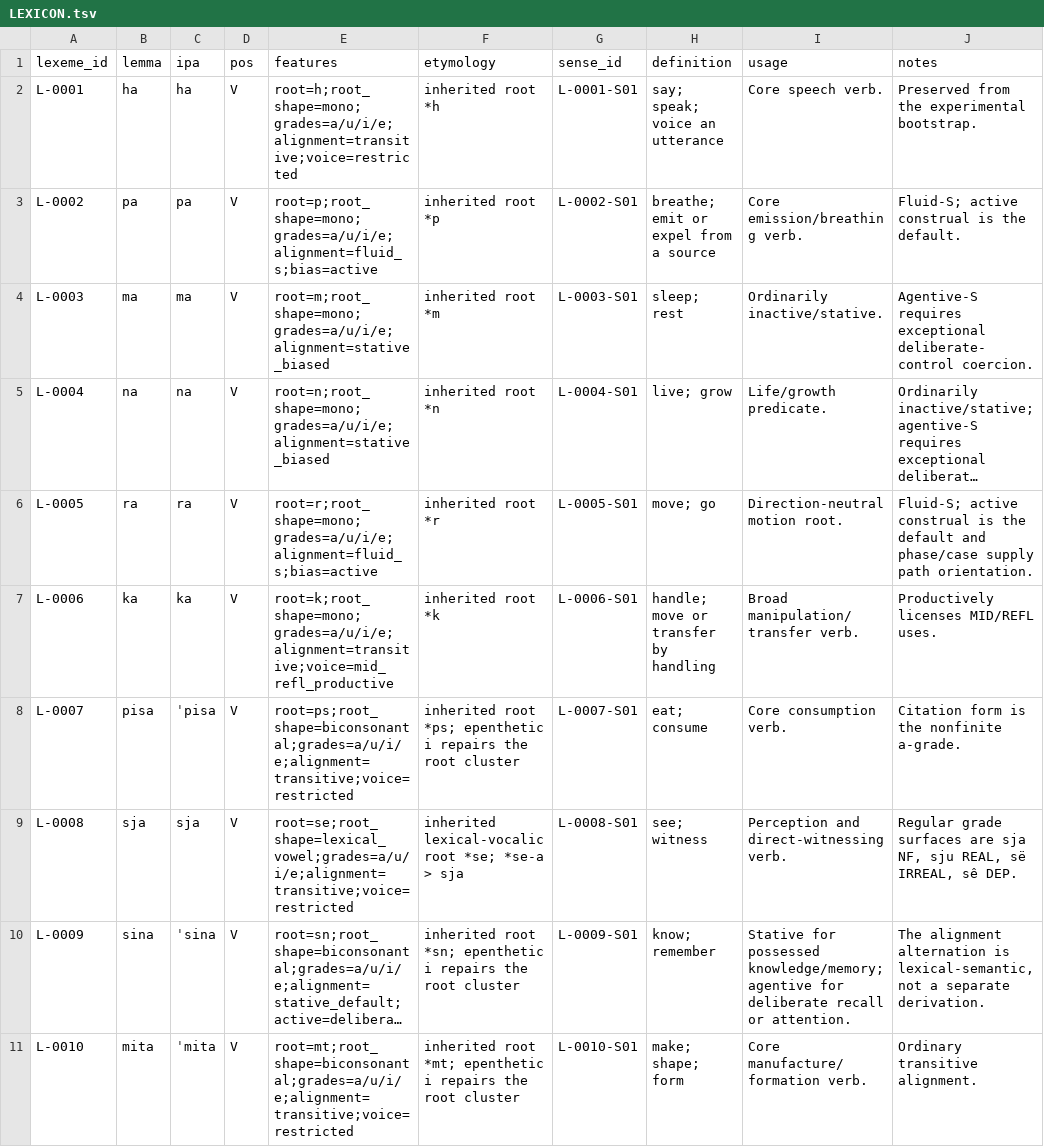
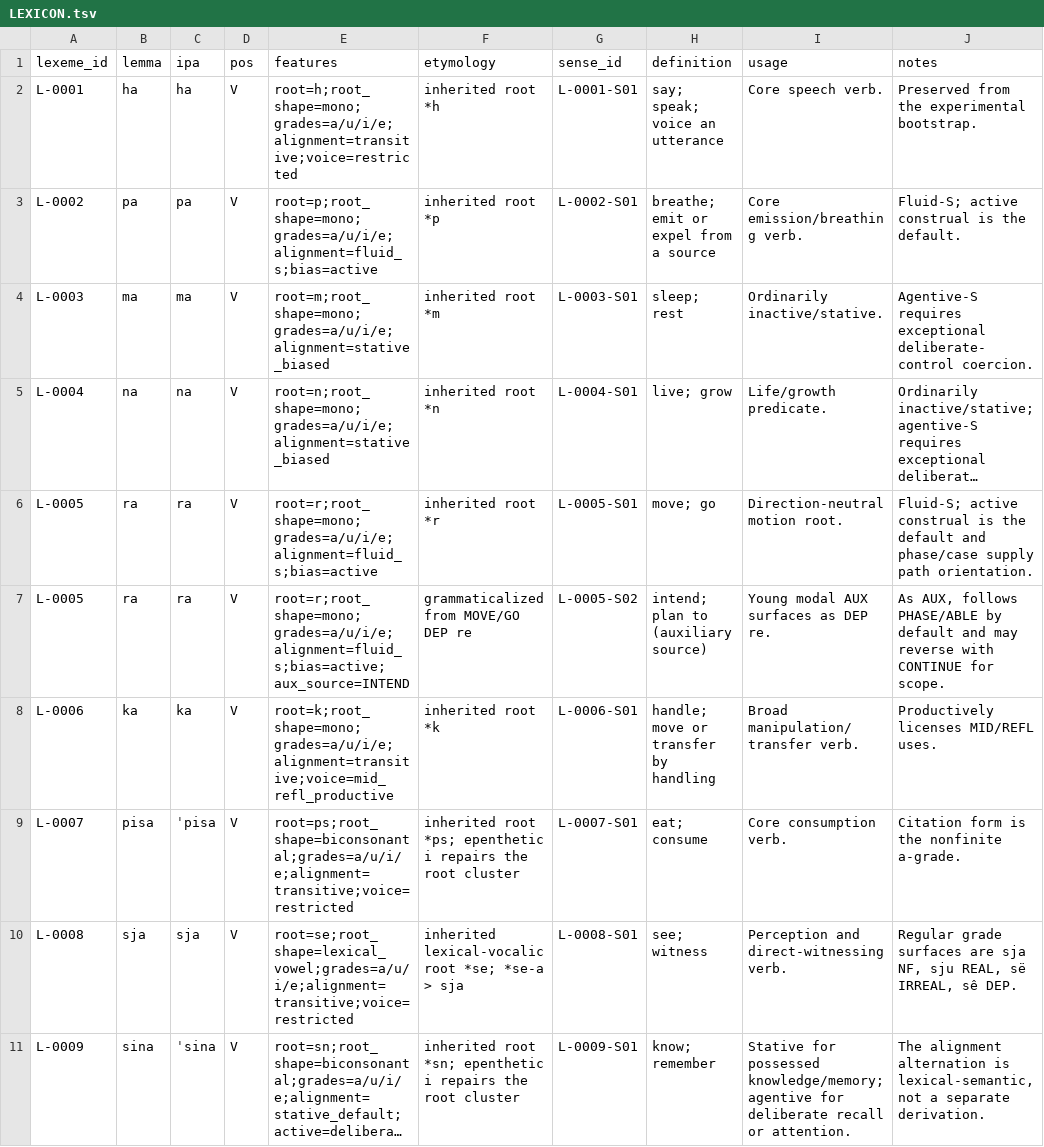
Before and after one commit to kaelschneider/protominitongue, a TSV file: LEXICON.tsv, drawn as a sheet; only a part is shown; the shorter side is filled out with more unchanged rows; long unchanged cells end in …; the diff covers the shown part only; the diff names each change by its address in the sheet, - before the commit and + after, or states it on an @@ line.

```diff
--- a/LEXICON.tsv
+++ b/LEXICON.tsv
+row 7: L-0005 | ra | ra | V | root=r;root_shape=mono;grades=a/u/i/e;alignment=fluid_s;bias=active;aux_source=INTEND | grammaticalized from MOVE/GO DEP re | L-0005-S02 | intend; plan to (auxiliary source) | Young modal AUX surfaces as DEP re. | As AUX, follows PHASE/ABLE by default and may reverse with CONTINUE for scope.
```
Also changed, not shown: 3 added rows and 8 edited cells elsewhere in this file, EXAMPLES.tsv, 4 other files.
